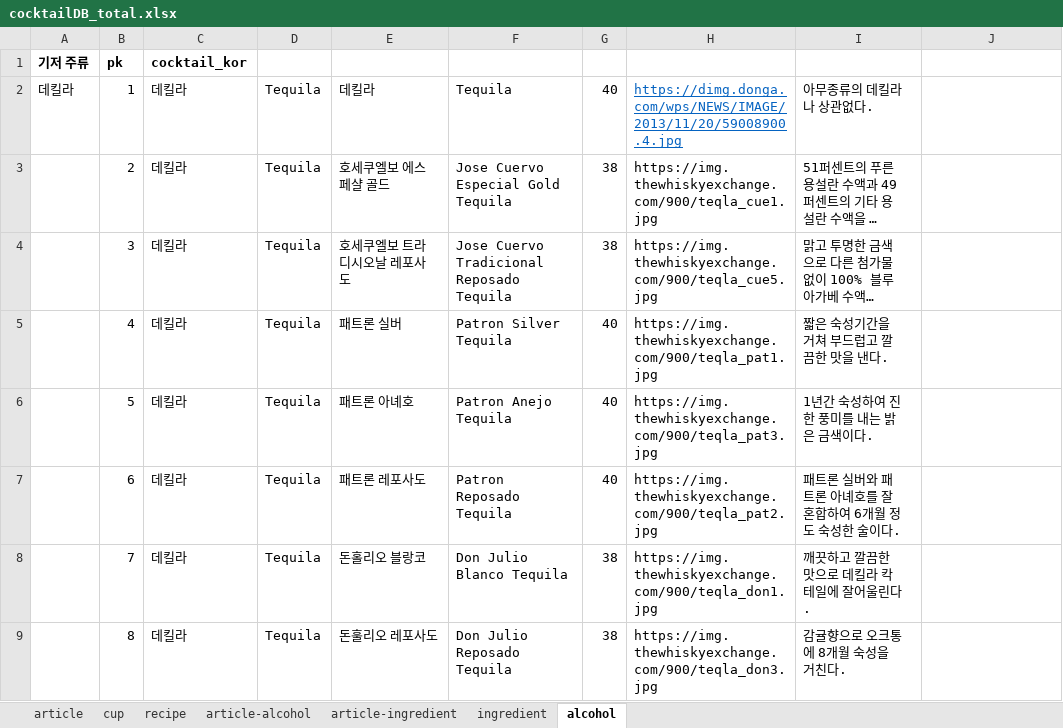
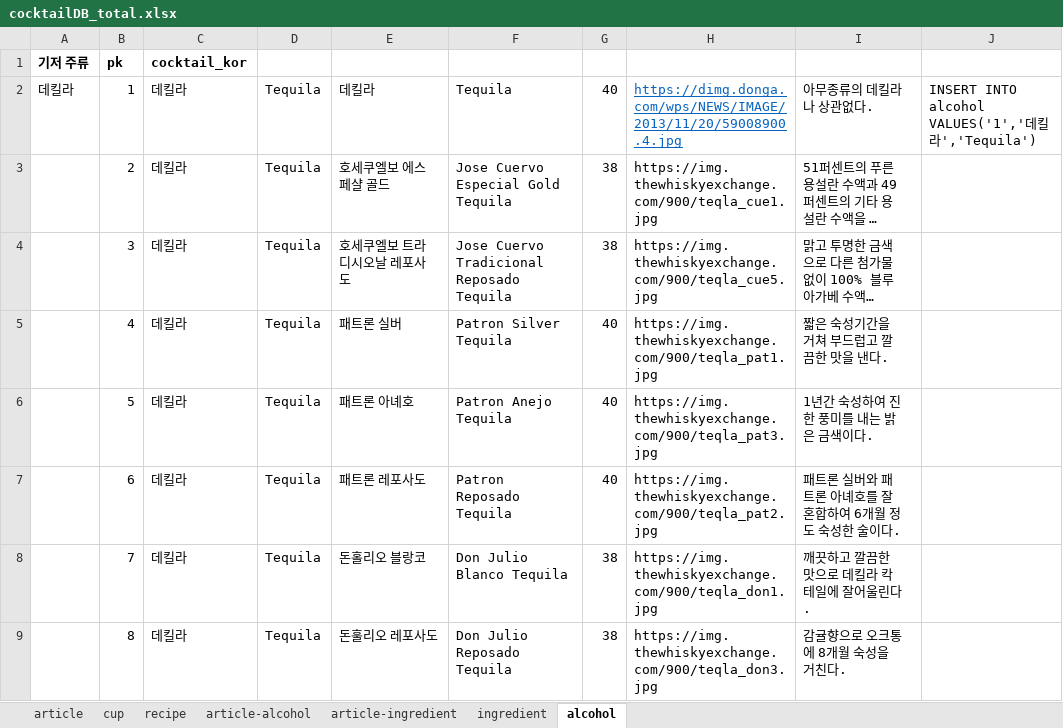
Before and after one commit to melthleeth/bangba, an Excel workbook: DB/cocktailDB/cocktailDB_total.xlsx, sheet alcohol, drawn as a sheet; only a part is shown; long unchanged cells end in …; values as stored, in another font and other column widths than the file's, no borders; the diff names each change by its address in the sheet, - before the commit and + after, or states it on an @@ line.

Commit message:
S04P12A401-113 [+] Edit DB recipe 관계형 테이블 정리

```diff
--- a/DB/cocktailDB/cocktailDB_total.xlsx (sheet alcohol)
+++ b/DB/cocktailDB/cocktailDB_total.xlsx (sheet alcohol)
-J2: (empty)
+J2: INSERT INTO alcohol VALUES('1','데킬라','Tequila')
```
